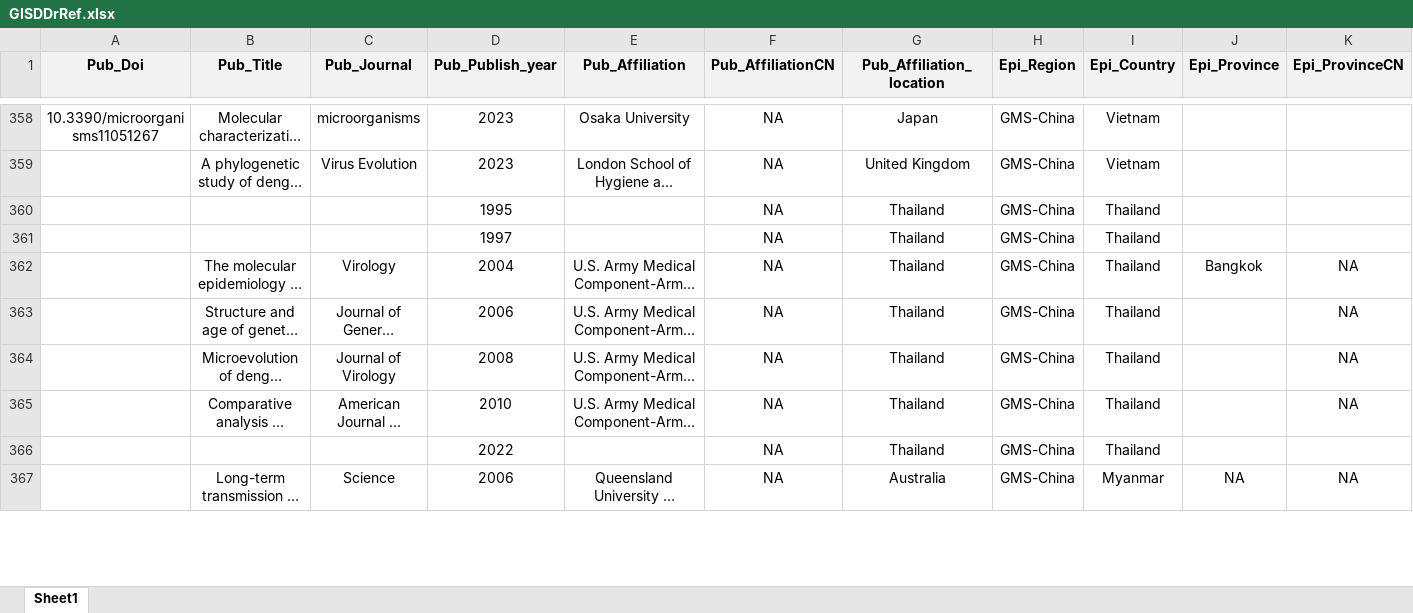
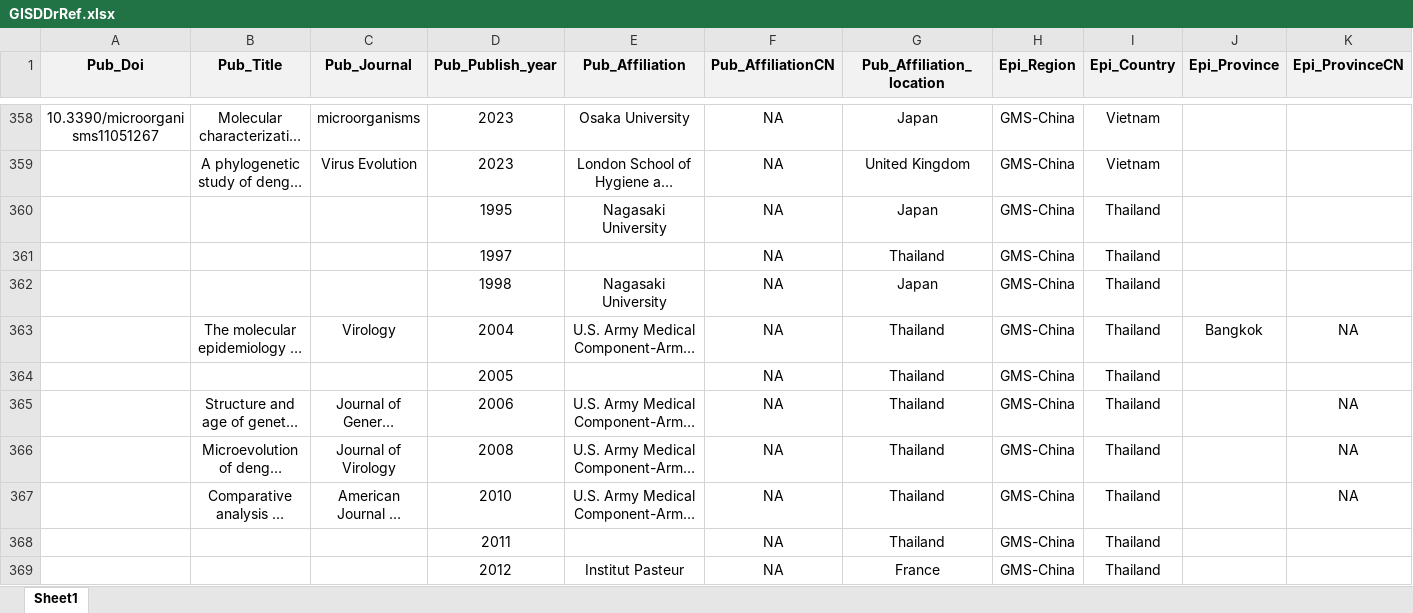
Before and after one commit to GuoXiang9399/GISDDrRef, an Excel workbook: GISDDrRef.xlsx, sheet Sheet1, drawn as a sheet; only a part is shown, gaps mark what is left out; the shorter side is filled out with more unchanged rows; long unchanged cells end in …; values as stored, in another font and other column widths than the file's, no borders; addresses are those after the commit; rows hold the shown columns only; the diff covers the shown part only; the diff names each change by its address in the sheet, - before the commit and + after, or states it on an @@ line.

```diff
--- a/GISDDrRef.xlsx (sheet Sheet1)
+++ b/GISDDrRef.xlsx (sheet Sheet1)
-E360 (Pub_Affiliation): (empty)
+E360 (Pub_Affiliation): Nagasaki University
-G360 (Pub_Affiliation_location): Thailand
+G360 (Pub_Affiliation_location): Japan
+row 362:  |  |  | 1998 | Nagasaki University | NA | Japan | GMS-China | Thailand
+row 364:  |  |  | 2005 |  | NA | Thailand | GMS-China | Thailand
-D368 (Pub_Publish_year): 2022
+D368 (Pub_Publish_year): 2011
+row 369:  |  |  | 2012 | Institut Pasteur | NA | France | GMS-China | Thailand
```
Also changed, not shown: 234 added rows, 3 removed rows and 66 edited cells elsewhere in this sheet, Data/Loca.GPS.xlsx, 2 other files.
